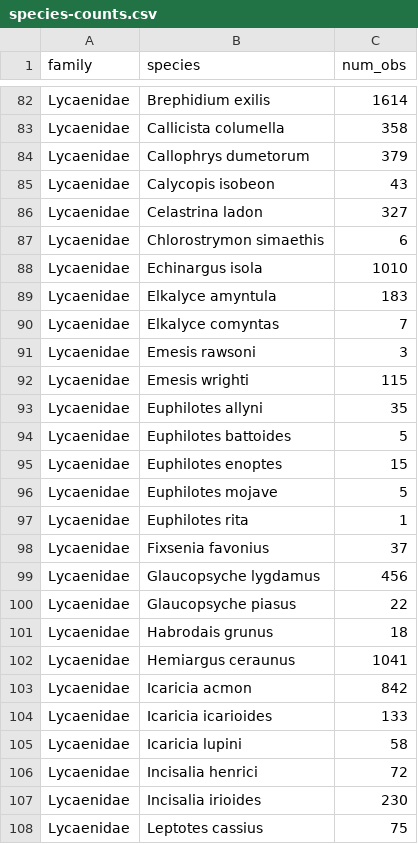
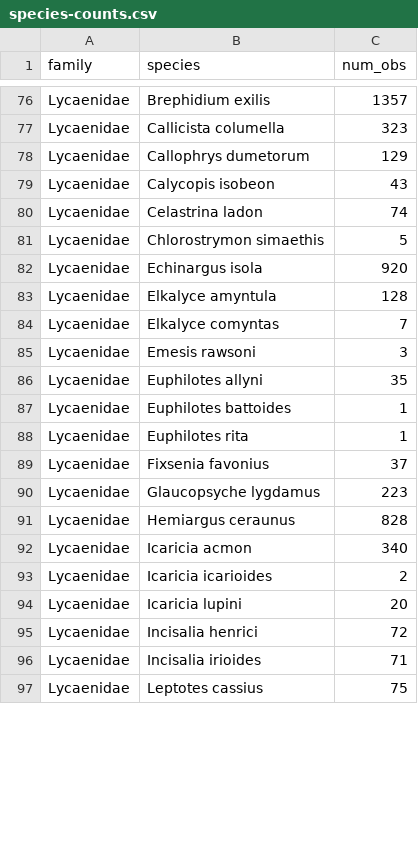
Before and after one commit to Big-Biodiversity-Collaborative/ZooHotspot, a CSV file: Output/species-counts.csv, drawn as a sheet; only a part is shown, gaps mark what is left out; the diff covers the shown part only.

```diff
--- a/Output/species-counts.csv
+++ b/Output/species-counts.csv
@@ -82,27 +76,22 @@
-"Lycaenidae","Brephidium exilis",1614
-"Lycaenidae","Callicista columella",358
-"Lycaenidae","Callophrys dumetorum",379
+"Lycaenidae","Brephidium exilis",1357
+"Lycaenidae","Callicista columella",323
+"Lycaenidae","Callophrys dumetorum",129
 "Lycaenidae","Calycopis isobeon",43
-"Lycaenidae","Celastrina ladon",327
-"Lycaenidae","Chlorostrymon simaethis",6
-"Lycaenidae","Echinargus isola",1010
-"Lycaenidae","Elkalyce amyntula",183
+"Lycaenidae","Celastrina ladon",74
+"Lycaenidae","Chlorostrymon simaethis",5
+"Lycaenidae","Echinargus isola",920
+"Lycaenidae","Elkalyce amyntula",128
 "Lycaenidae","Elkalyce comyntas",7
 "Lycaenidae","Emesis rawsoni",3
-"Lycaenidae","Emesis wrighti",115
 "Lycaenidae","Euphilotes allyni",35
-"Lycaenidae","Euphilotes battoides",5
-"Lycaenidae","Euphilotes enoptes",15
-"Lycaenidae","Euphilotes mojave",5
+"Lycaenidae","Euphilotes battoides",1
 "Lycaenidae","Euphilotes rita",1
 "Lycaenidae","Fixsenia favonius",37
-"Lycaenidae","Glaucopsyche lygdamus",456
-"Lycaenidae","Glaucopsyche piasus",22
-"Lycaenidae","Habrodais grunus",18
-"Lycaenidae","Hemiargus ceraunus",1041
-"Lycaenidae","Icaricia acmon",842
-"Lycaenidae","Icaricia icarioides",133
-"Lycaenidae","Icaricia lupini",58
+"Lycaenidae","Glaucopsyche lygdamus",223
+"Lycaenidae","Hemiargus ceraunus",828
+"Lycaenidae","Icaricia acmon",340
+"Lycaenidae","Icaricia icarioides",2
+"Lycaenidae","Icaricia lupini",20
 "Lycaenidae","Incisalia henrici",72
-"Lycaenidae","Incisalia irioides",230
+"Lycaenidae","Incisalia irioides",71
 "Lycaenidae","Leptotes cassius",75
```
Also changed, not shown: 1 added row, 21 removed rows and 99 edited cells elsewhere in this file, Output/city_stats.csv, Output/observation-counts.csv, 19 other files.
